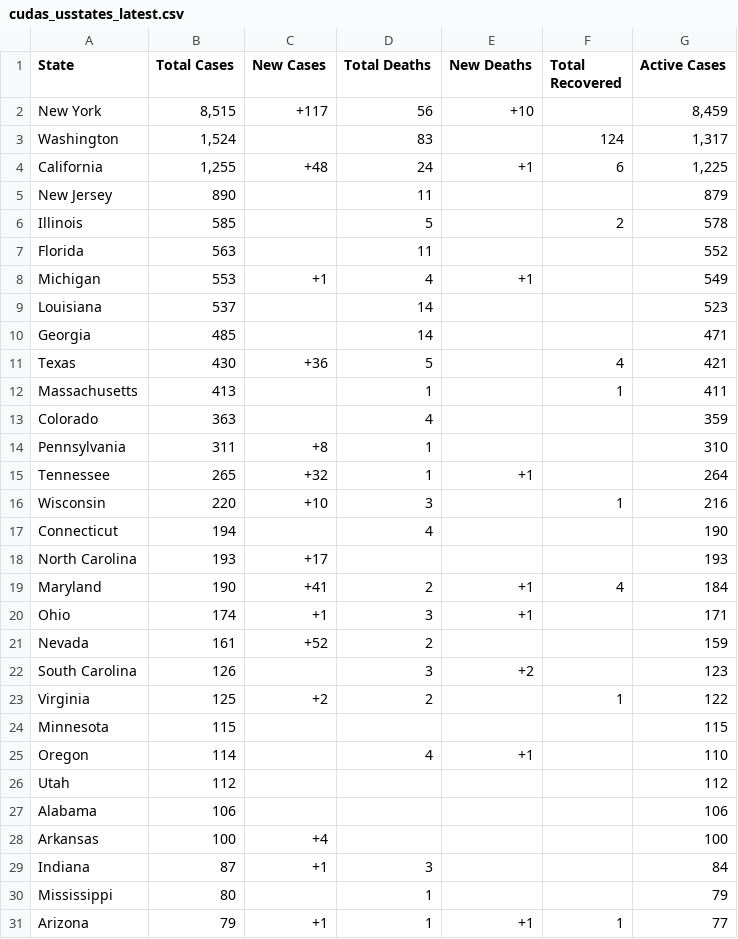
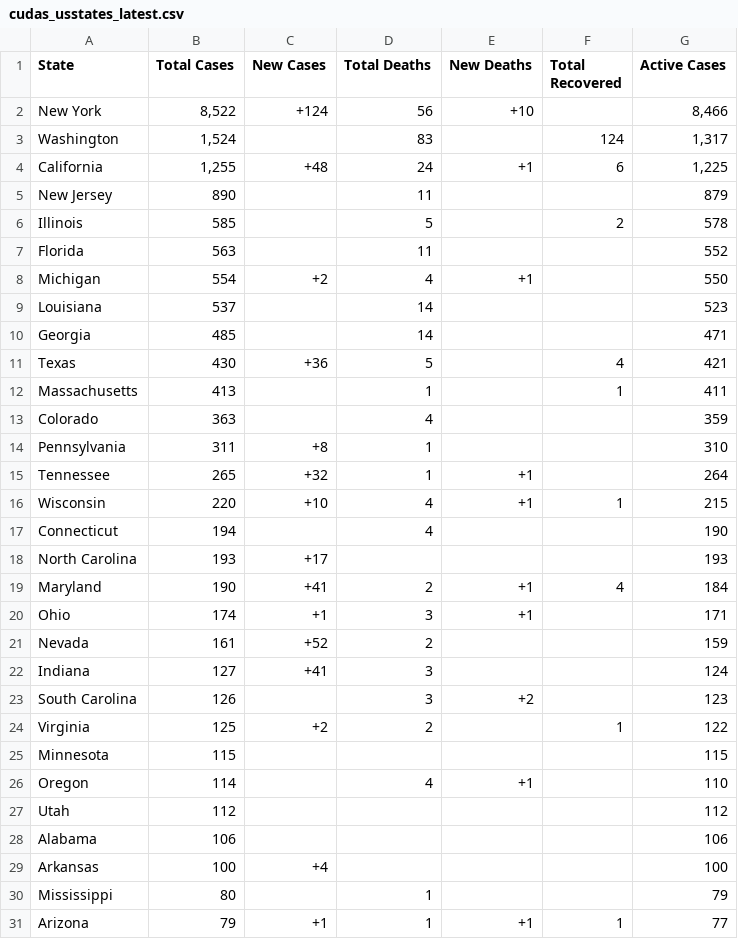
Before and after one commit to WeatherEric/covid19, a CSV file: latestdata/cudas_usstates_latest.csv, drawn as a sheet; only a part is shown.

Commit message:
20200321 15:00:01Z Upload

```diff
--- a/latestdata/cudas_usstates_latest.csv
+++ b/latestdata/cudas_usstates_latest.csv
@@ -1,3 +1,3 @@
 State,Total Cases,New Cases,Total Deaths,New Deaths,Total Recovered,Active Cases
-New York,"8,515",+117,56,+10,,"8,459"
+New York,"8,522",+124,56,+10,,"8,466"
 Washington,"1,524",,83,,124,"1,317"
@@ -7,3 +7,3 @@ Illinois,585,,5,,2,578
 Florida,563,,11,,,552
-Michigan,553,+1,4,+1,,549
+Michigan,554,+2,4,+1,,550
 Louisiana,537,,14,,,523
@@ -15,3 +15,3 @@ Pennsylvania,311,+8,1,,,310
 Tennessee,265,+32,1,+1,,264
-Wisconsin,220,+10,3,,1,216
+Wisconsin,220,+10,4,+1,1,215
 Connecticut,194,,4,,,190
@@ -21,2 +21,3 @@ Ohio,174,+1,3,+1,,171
 Nevada,161,+52,2,,,159
+Indiana,127,+41,3,,,124
 South Carolina,126,,3,+2,,123
@@ -28,3 +29,2 @@ Alabama,106,,,,,106
 Arkansas,100,+4,,,,100
-Indiana,87,+1,3,,,84
 Mississippi,80,,1,,,79
```
